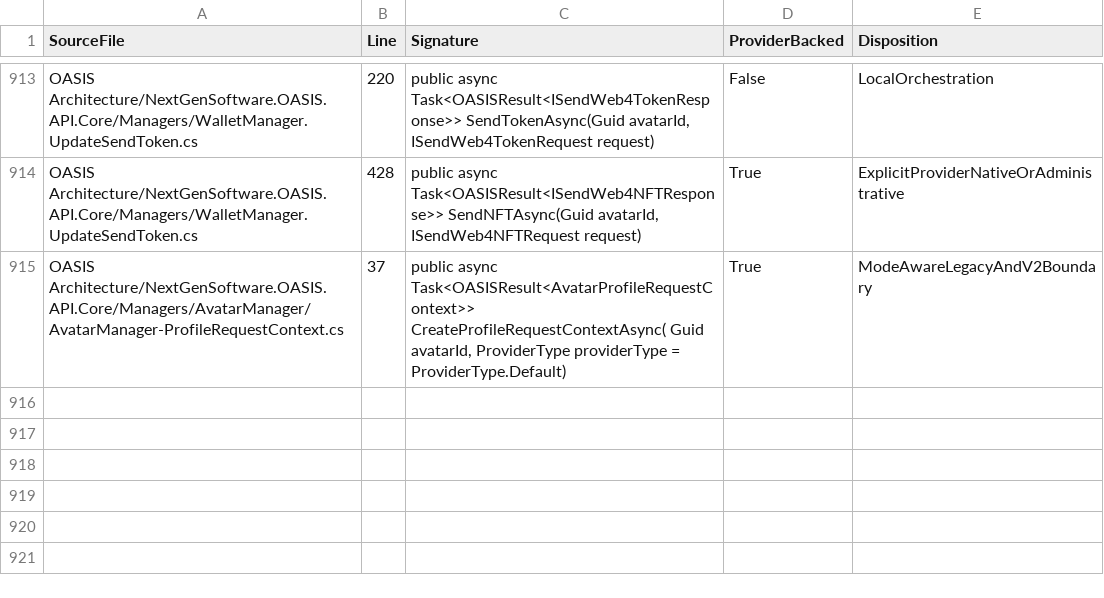
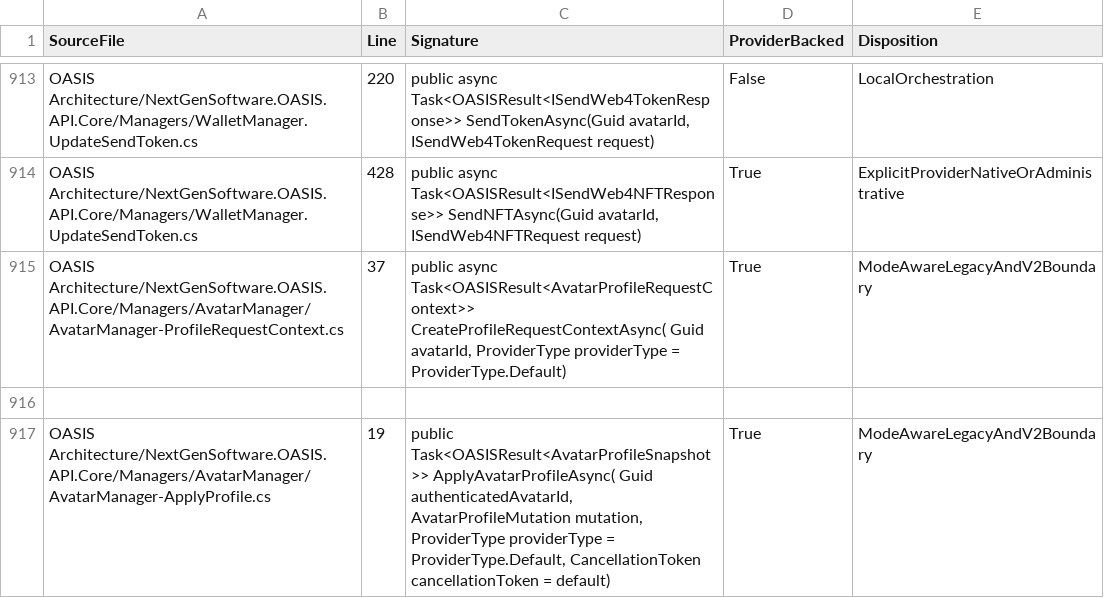
Before and after one commit to NextGenSoftwareUK/OASIS, a CSV file: Docs/WIP/HyperDrive-Providers/HYPERDRIVE_V2_PUBLIC_MANAGER_METHOD_MANIFEST.csv, drawn as a sheet; only a part is shown, gaps mark what is left out.

Commit message:
Expose atomic profile SDK manager with real mode and policy coverage

```diff
--- a/Docs/WIP/HyperDrive-Providers/HYPERDRIVE_V2_PUBLIC_MANAGER_METHOD_MANIFEST.csv
+++ b/Docs/WIP/HyperDrive-Providers/HYPERDRIVE_V2_PUBLIC_MANAGER_METHOD_MANIFEST.csv
@@ -915 +915,3 @@
 "OASIS Architecture/NextGenSoftware.OASIS.API.Core/Managers/AvatarManager/AvatarManager-ProfileRequestContext.cs","37","public async Task<OASISResult<AvatarProfileRequestContext>> CreateProfileRequestContextAsync( Guid avatarId, ProviderType providerType = ProviderType.Default)","True","ModeAwareLegacyAndV2Boundary"
+
+"OASIS Architecture/NextGenSoftware.OASIS.API.Core/Managers/AvatarManager/AvatarManager-ApplyProfile.cs","19","public Task<OASISResult<AvatarProfileSnapshot>> ApplyAvatarProfileAsync( Guid authenticatedAvatarId, AvatarProfileMutation mutation, ProviderType providerType = ProviderType.Default, CancellationToken cancellationToken = default)","True","ModeAwareLegacyAndV2Boundary"
```
Also changed, not shown: 6 other files.
